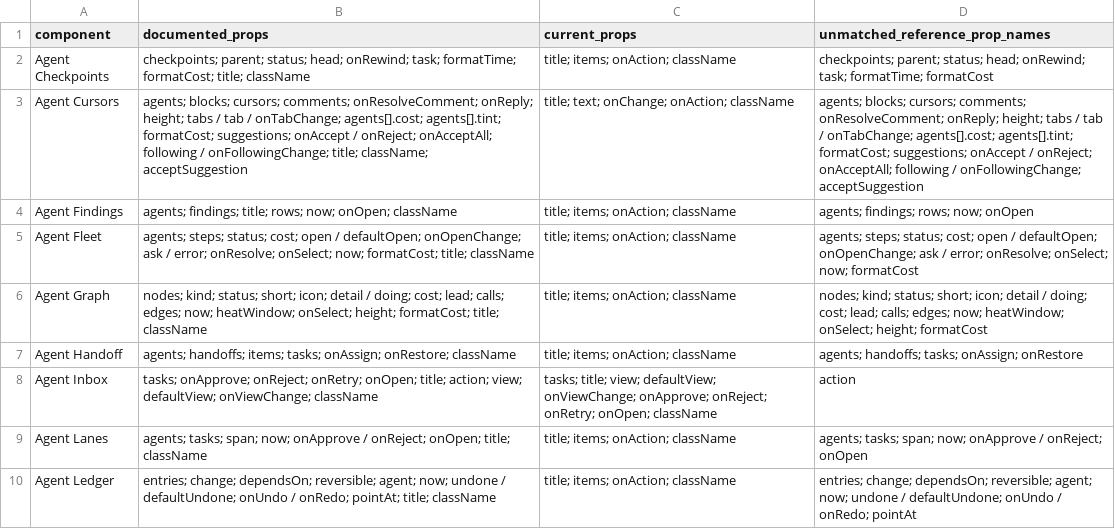
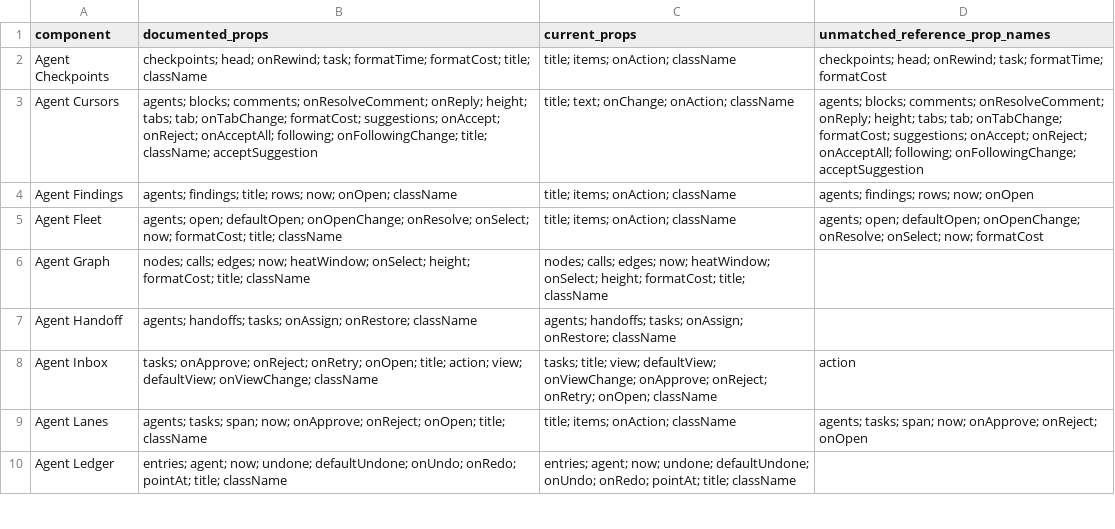
Before and after one commit to Atlas322/thinking-state, a CSV file: REFERENCE_API_AUDIT.csv, drawn as a sheet; only a part is shown; the diff covers the shown part only.

```diff
--- a/REFERENCE_API_AUDIT.csv
+++ b/REFERENCE_API_AUDIT.csv
@@ -1,10 +1,10 @@
 "component","documented_props","current_props","unmatched_reference_prop_names"
-"Agent Checkpoints","checkpoints; parent; status; head; onRewind; task; formatTime; formatCost; title; className","title; items; onAction; className","checkpoints; parent; status; head; onRewind; task; formatTime; formatCost"
-"Agent Cursors","agents; blocks; cursors; comments; onResolveComment; onReply; height; tabs / tab / onTabChange; agents[].cost; agents[].tint; formatCost; suggestions; onAccept / onReject; onAcceptAll; following / onFollowingChange; title; className; acceptSuggestion","title; text; onChange; onAction; className","agents; blocks; cursors; comments; onResolveComment; onReply; height; tabs / tab / onTabChange; agents[].cost; agents[].tint; formatCost; suggestions; onAccept / onReject; onAcceptAll; following / onFollowingChange; acceptSuggestion"
+"Agent Checkpoints","checkpoints; head; onRewind; task; formatTime; formatCost; title; className","title; items; onAction; className","checkpoints; head; onRewind; task; formatTime; formatCost"
+"Agent Cursors","agents; blocks; comments; onResolveComment; onReply; height; tabs; tab; onTabChange; formatCost; suggestions; onAccept; onReject; onAcceptAll; following; onFollowingChange; title; className; acceptSuggestion","title; text; onChange; onAction; className","agents; blocks; comments; onResolveComment; onReply; height; tabs; tab; onTabChange; formatCost; suggestions; onAccept; onReject; onAcceptAll; following; onFollowingChange; acceptSuggestion"
 "Agent Findings","agents; findings; title; rows; now; onOpen; className","title; items; onAction; className","agents; findings; rows; now; onOpen"
-"Agent Fleet","agents; steps; status; cost; open / defaultOpen; onOpenChange; ask / error; onResolve; onSelect; now; formatCost; title; className","title; items; onAction; className","agents; steps; status; cost; open / defaultOpen; onOpenChange; ask / error; onResolve; onSelect; now; formatCost"
-"Agent Graph","nodes; kind; status; short; icon; detail / doing; cost; lead; calls; edges; now; heatWindow; onSelect; height; formatCost; title; className","title; items; onAction; className","nodes; kind; status; short; icon; detail / doing; cost; lead; calls; edges; now; heatWindow; onSelect; height; formatCost"
-"Agent Handoff","agents; handoffs; items; tasks; onAssign; onRestore; className","title; items; onAction; className","agents; handoffs; tasks; onAssign; onRestore"
+"Agent Fleet","agents; open; defaultOpen; onOpenChange; onResolve; onSelect; now; formatCost; title; className","title; items; onAction; className","agents; open; defaultOpen; onOpenChange; onResolve; onSelect; now; formatCost"
+"Agent Graph","nodes; calls; edges; now; heatWindow; onSelect; height; formatCost; title; className","nodes; calls; edges; now; heatWindow; onSelect; height; formatCost; title; className",""
+"Agent Handoff","agents; handoffs; tasks; onAssign; onRestore; className","agents; handoffs; tasks; onAssign; onRestore; className",""
 "Agent Inbox","tasks; onApprove; onReject; onRetry; onOpen; title; action; view; defaultView; onViewChange; className","tasks; title; view; defaultView; onViewChange; onApprove; onReject; onRetry; onOpen; className","action"
-"Agent Lanes","agents; tasks; span; now; onApprove / onReject; onOpen; title; className","title; items; onAction; className","agents; tasks; span; now; onApprove / onReject; onOpen"
-"Agent Ledger","entries; change; dependsOn; reversible; agent; now; undone / defaultUndone; onUndo / onRedo; pointAt; title; className","title; items; onAction; className","entries; change; dependsOn; reversible; agent; now; undone / defaultUndone; onUndo / onRedo; pointAt"
+"Agent Lanes","agents; tasks; span; now; onApprove; onReject; onOpen; title; className","title; items; onAction; className","agents; tasks; span; now; onApprove; onReject; onOpen"
+"Agent Ledger","entries; agent; now; undone; defaultUndone; onUndo; onRedo; pointAt; title; className","entries; agent; now; undone; defaultUndone; onUndo; onRedo; pointAt; title; className",""
```
Also changed, not shown: 67 edited cells elsewhere in this file, 25 other files.
